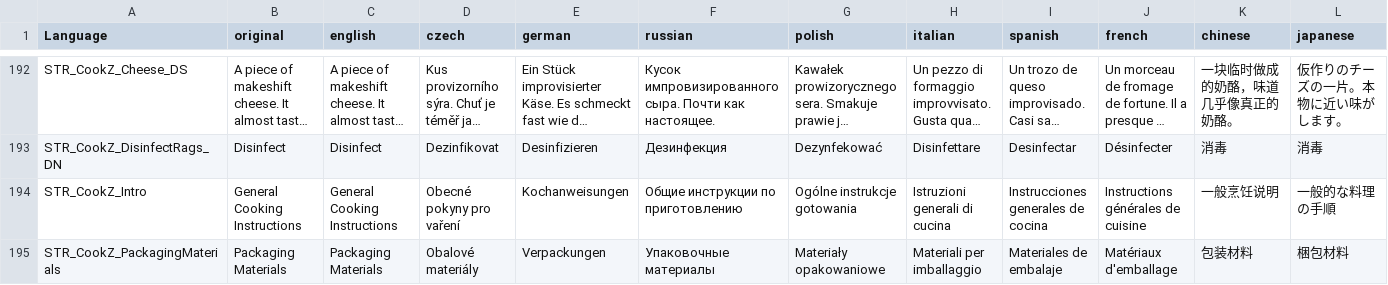
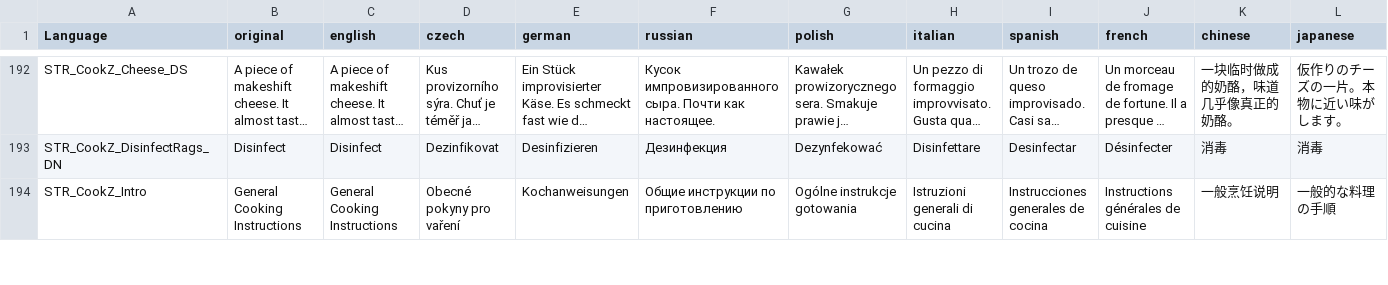
Before and after one commit to peetpan-modding/cookz, a CSV file: CookZ/stringtable.csv, drawn as a sheet; only a part is shown, gaps mark what is left out; long unchanged cells end in …; removed rows and columns are numbered as before the commit, all else as after; rows hold the shown columns only; the diff covers the shown part only; the diff names each change by its address in the sheet, - before the commit and + after, or states it on an @@ line.

Commit message:
CookZ: update cookbook item

```diff
--- a/CookZ/stringtable.csv
+++ b/CookZ/stringtable.csv
-row 195: STR_CookZ_PackagingMaterials | Packaging Materials | Packaging Materials | Obalové materiály | Verpackungen | Упаковочные материалы | Materiały opakowaniowe | Materiali per imballaggio | Materiales de embalaje | Matériaux d'emballage | 包装材料 | 梱包材料
```
Also changed, not shown: 3 added rows elsewhere in this file, 3 other files.
